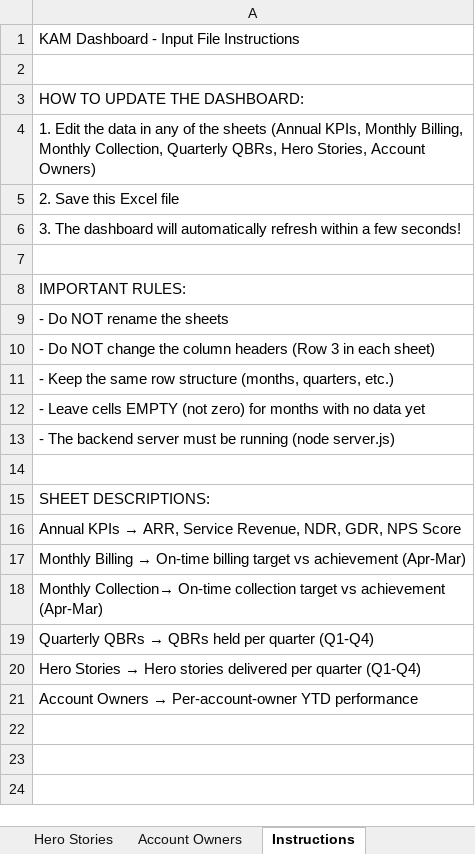
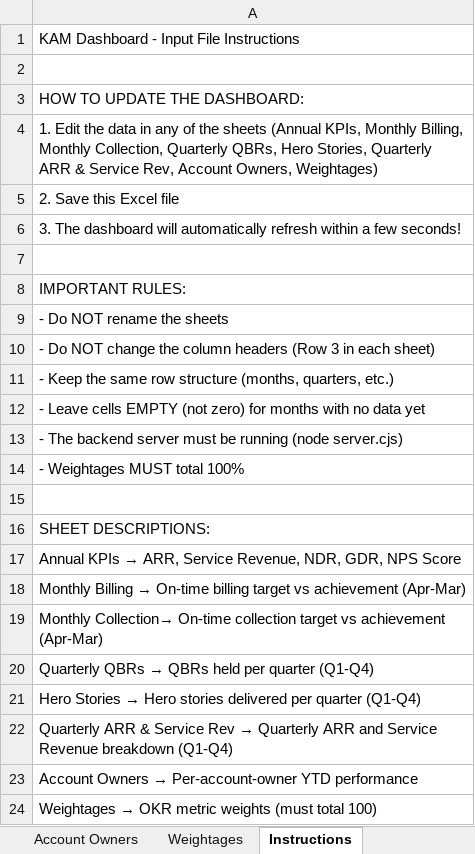
Before and after one commit to goel-devansh/OKR-Dashboard, an Excel workbook: kam-dashboard/KAM_Dashboard_Input.xlsx, sheet Instructions, drawn as a sheet; values as stored, in another font and other column widths than the file's, no borders; the diff names each change by its address in the sheet, - before the commit and + after, or states it on an @@ line.

```diff
--- a/kam-dashboard/KAM_Dashboard_Input.xlsx (sheet Instructions)
+++ b/kam-dashboard/KAM_Dashboard_Input.xlsx (sheet Instructions)
+sheet tab: Weightages
-A4: …Hero Stories, Account Owners)
+A4: …Hero Stories, Quarterly ARR & Service Rev, Account Owners, Weightages)
-A13: …running (node server.js)
+A13: …running (node server.cjs)
+row 14: - Weightages MUST total 100%
+row 22: Quarterly ARR & Service Rev → Quarterly ARR and Service Revenue breakdown (Q1-Q4)
+row 24: Weightages → OKR metric weights (must total 100)
```
Also changed, not shown: sheet Annual KPIs, other sheet tabs, 13 other files.
